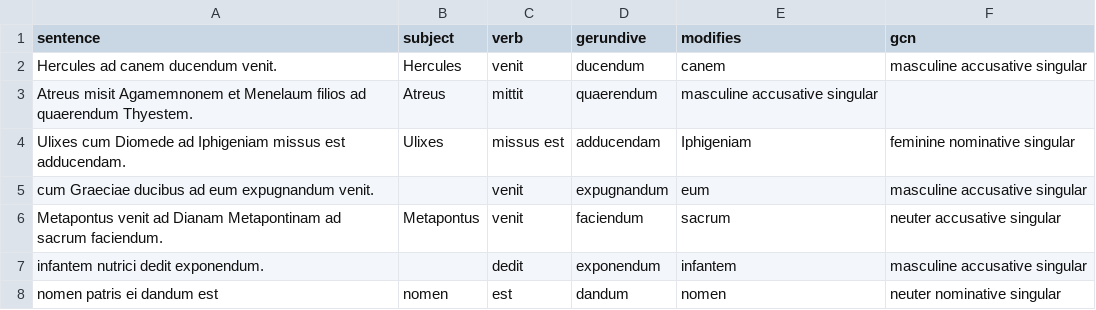
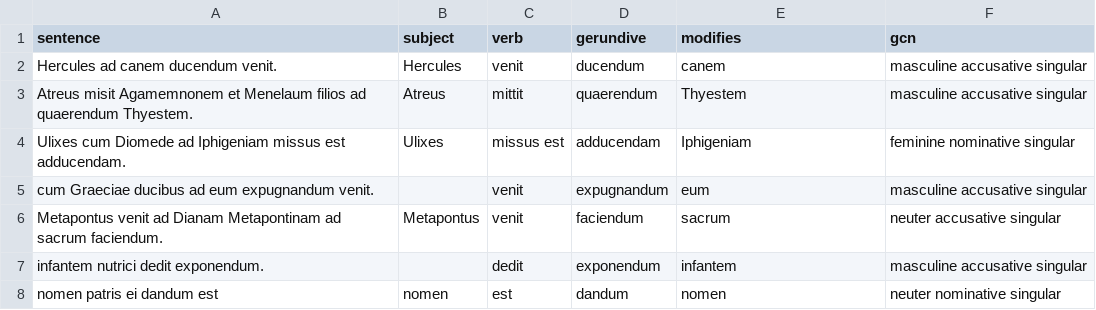
Before and after one commit to LinguaLatina/courses, a CSV file: quizdata/gerundive-analysis.csv, drawn as a sheet.

Commit message:
Typo

```diff
--- a/quizdata/gerundive-analysis.csv
+++ b/quizdata/gerundive-analysis.csv
@@ -2,3 +2,3 @@ sentence,subject,verb,gerundive,modifies,gcn
 Hercules ad canem ducendum venit.,Hercules,venit,ducendum,canem,masculine accusative singular
-Atreus misit Agamemnonem et Menelaum filios ad quaerendum Thyestem.,Atreus,mittit,quaerendum,masculine accusative singular
+Atreus misit Agamemnonem et Menelaum filios ad quaerendum Thyestem.,Atreus,mittit,quaerendum,Thyestem,masculine accusative singular
 Ulixes cum Diomede ad Iphigeniam missus est adducendam.,Ulixes,missus est,adducendam,Iphigeniam,feminine nominative singular
```
